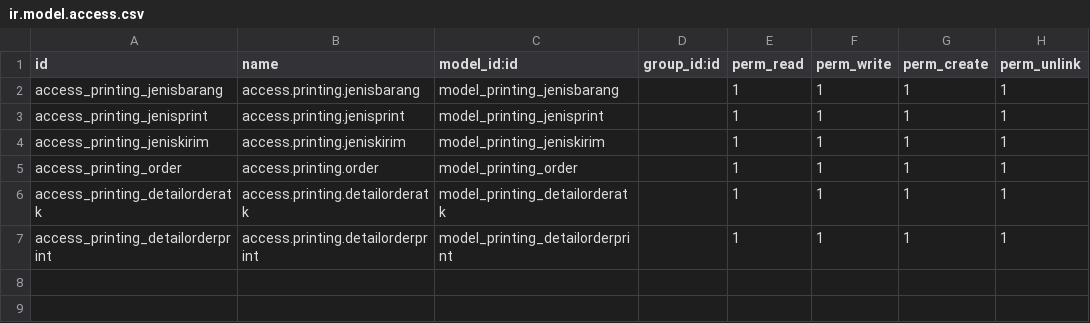
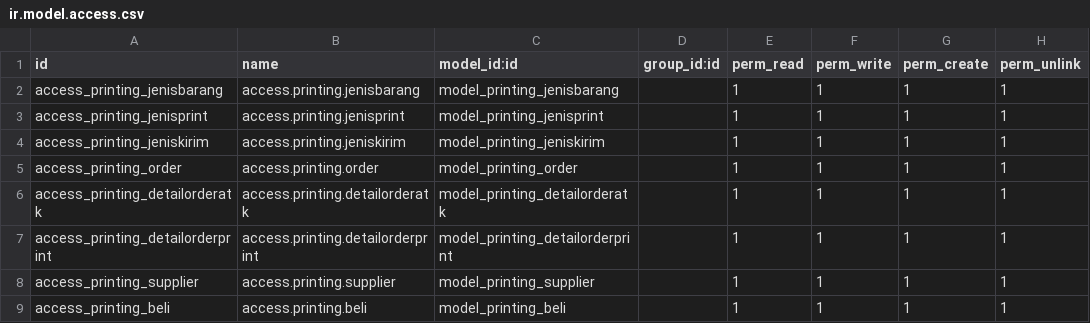
Before and after one commit to dhiraludvia2/dRV-Printing, a CSV file: security/ir.model.access.csv, drawn as a sheet.

Commit message:
add controllers, supplier, purchase

```diff
--- a/security/ir.model.access.csv
+++ b/security/ir.model.access.csv
@@ -7 +7,3 @@ access_printing_detailorderatk,access.printing.detailorderatk,model_printing_det
 access_printing_detailorderprint,access.printing.detailorderprint,model_printing_detailorderprint,,1,1,1,1
+access_printing_supplier,access.printing.supplier,model_printing_supplier,,1,1,1,1
+access_printing_beli,access.printing.beli,model_printing_beli,,1,1,1,1
```
Also changed, not shown: 10 other files.
